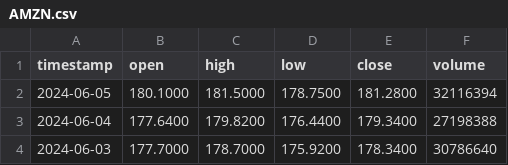
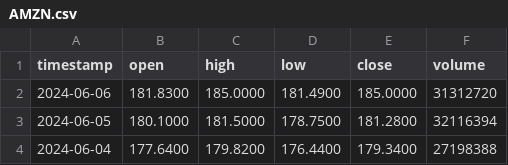
Before and after one commit to liamgilbert1/StockAnalyzer, a CSV file: AMZN.csv, drawn as a sheet; only a part is shown; the shorter side is filled out with more unchanged rows.

```diff
--- a/AMZN.csv
+++ b/AMZN.csv
@@ -1,2 +1,3 @@
 timestamp,open,high,low,close,volume
+2024-06-06,181.8300,185.0000,181.4900,185.0000,31312720
 2024-06-05,180.1000,181.5000,178.7500,181.2800,32116394
```
Also changed, not shown: 6 other files.
